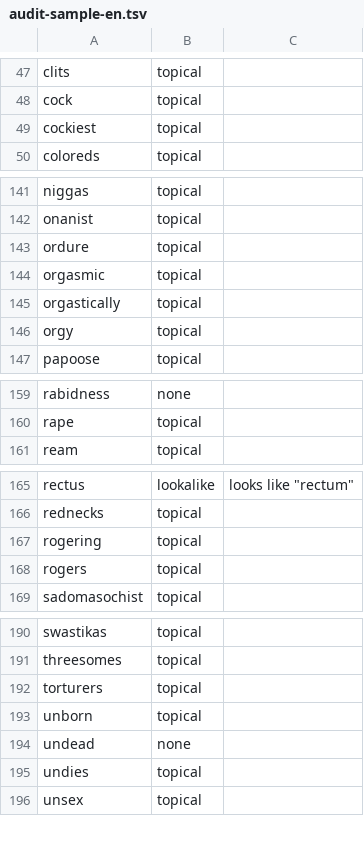
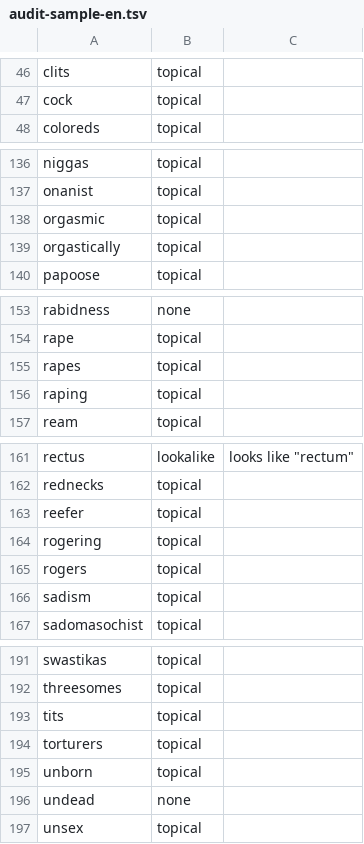
Before and after one commit to TheWingTheWong/nosuggest, a TSV file: data/26.5.1/audit-sample-en.tsv, drawn as a sheet; only a part is shown, gaps mark what is left out; the diff covers the shown part only.

```diff
--- a/data/26.5.1/audit-sample-en.tsv
+++ b/data/26.5.1/audit-sample-en.tsv
@@ -48,3 +47,2 @@ clits	topical
 cock	topical	
-cockiest	topical	
 coloreds	topical	
@@ -142,6 +137,4 @@ niggas	topical
 onanist	topical	
-ordure	topical	
 orgasmic	topical	
 orgastically	topical	
-orgy	topical	
 papoose	topical	
@@ -160,2 +154,4 @@ rabidness	none
 rape	topical	
+rapes	topical	
+raping	topical	
 ream	topical	
@@ -166,4 +162,6 @@ rectus	lookalike	looks like "rectum"
 rednecks	topical	
+reefer	topical	
 rogering	topical	
 rogers	topical	
+sadism	topical	
 sadomasochist	topical	
@@ -191,2 +192,3 @@ swastikas	topical
 threesomes	topical	
+tits	topical	
 torturers	topical	
@@ -194,3 +196,2 @@ unborn	topical
 undead	none	
-undies	topical	
 unsex	topical	
```
Also changed, not shown: 13 added rows, 14 removed rows and 2 edited cells elsewhere in this file, data/categories.tsv, 25 other files.
